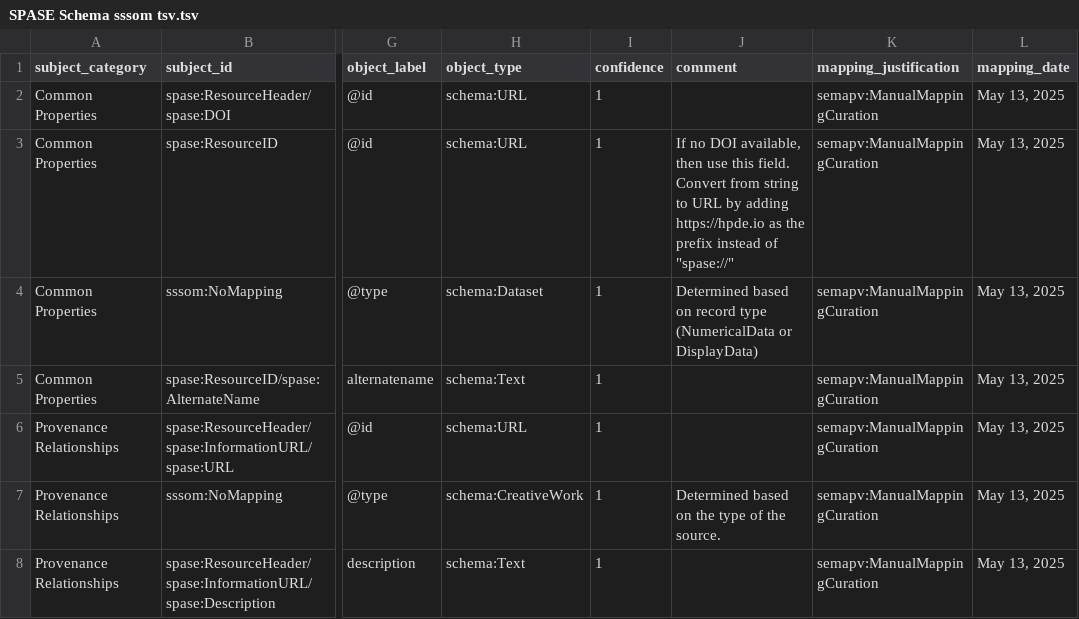
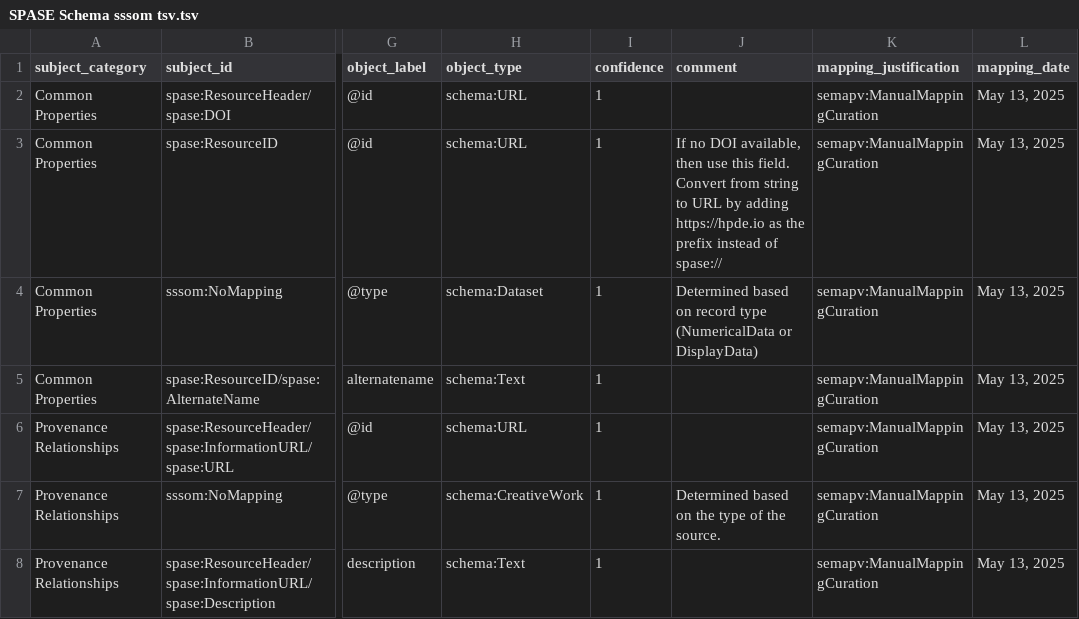
Before and after one commit to rebeccaringuette/soso-spase, a TSV file: src/soso/strategies/spase/SPASE Schema sssom tsv.tsv, drawn as a sheet; only a part is shown, gaps mark what is left out; the diff names each change by its address in the sheet, - before the commit and + after, or states it on an @@ line.

Commit message:
Update SPASE Schema sssom tsv.tsv
removing illegal quoting from line 3

```diff
--- a/src/soso/strategies/spase/SPASE Schema sssom tsv.tsv
+++ b/src/soso/strategies/spase/SPASE Schema sssom tsv.tsv
-J3 (comment): …instead of "spase://"
+J3 (comment): …instead of spase://
```
